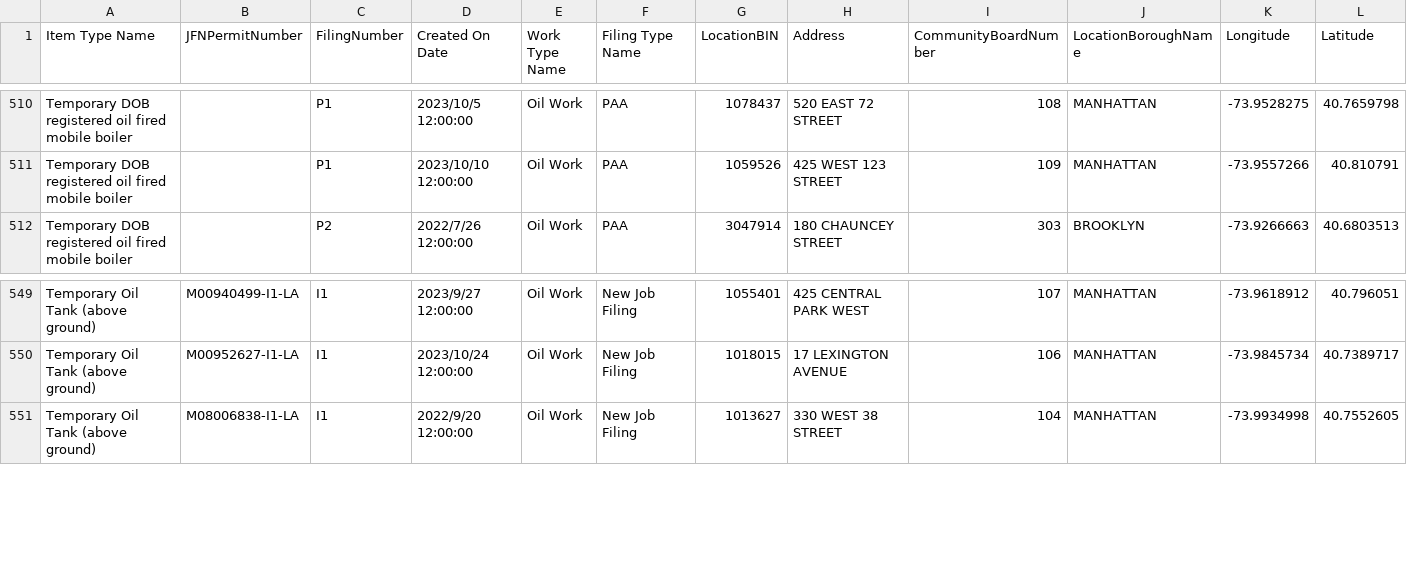
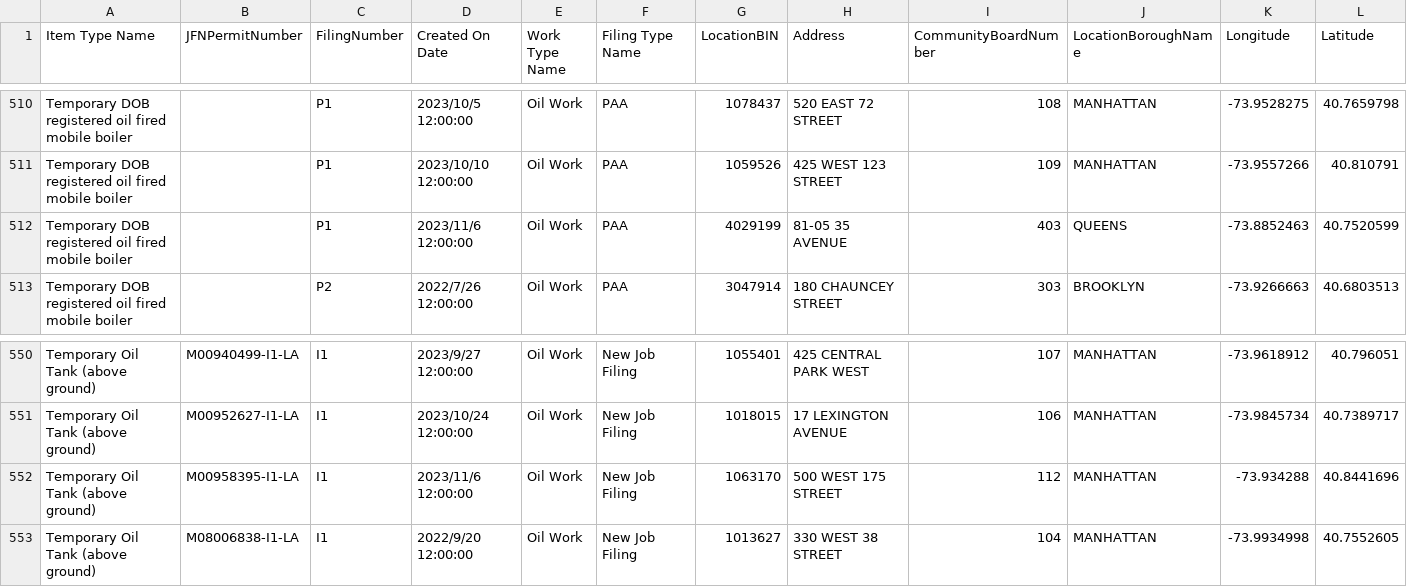
Before and after one commit to NYCDOB/Mobile_Boilers, a CSV file: data/laaMobileBoiler.csv, drawn as a sheet; only a part is shown, gaps mark what is left out; rows hold the shown columns only; the diff names each change by its address in the sheet, - before the commit and + after, or states it on an @@ line.

```diff
--- a/data/laaMobileBoiler.csv
+++ b/data/laaMobileBoiler.csv
+row 512: Temporary DOB registered oil fired mobile boiler |  | P1 | 2023/11/6 12:00:00 | Oil Work | PAA | 4029199 | 81-05 35 AVENUE | 403 | QUEENS | -73.8852463 | 40.7520599
+row 552: Temporary Oil Tank (above ground) | M00958395-I1-LA | I1 | 2023/11/6 12:00:00 | Oil Work | New Job Filing | 1063170 | 500 WEST 175 STREET | 112 | MANHATTAN | -73.934288 | 40.8441696
```
Also changed, not shown: 1 other file.
